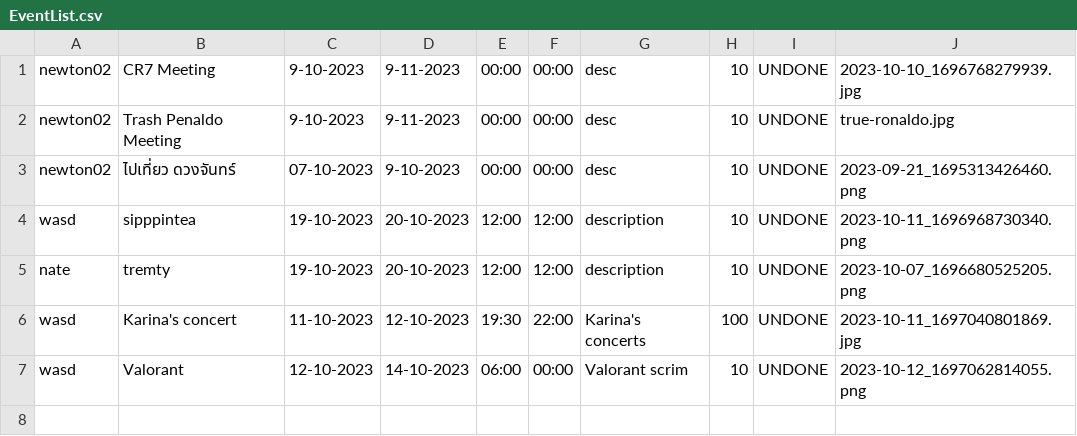
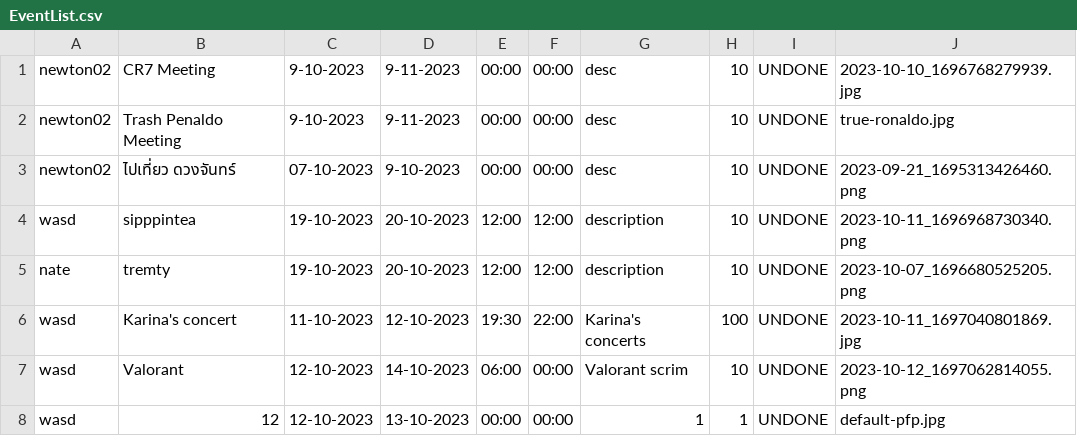
Before and after one commit to GustPK/TofuEvent, a CSV file: data/EventList.csv, drawn as a sheet.

```diff
--- a/data/EventList.csv
+++ b/data/EventList.csv
@@ -7 +7,2 @@ wasd,Karina's concert,11-10-2023,12-10-2023,19:30,22:00,Karina's concerts,100,UN
 wasd,Valorant,12-10-2023,14-10-2023,06:00,00:00,Valorant scrim,10,UNDONE,2023-10-12_1697062814055.png
+wasd,12,12-10-2023,13-10-2023,00:00,00:00,1,1,UNDONE,default-pfp.jpg
```
Also changed, not shown: 1 other file.
